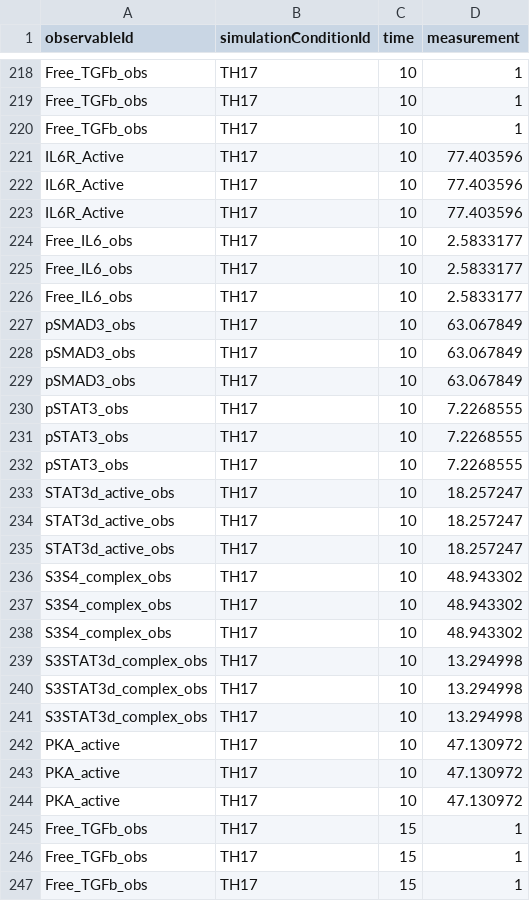
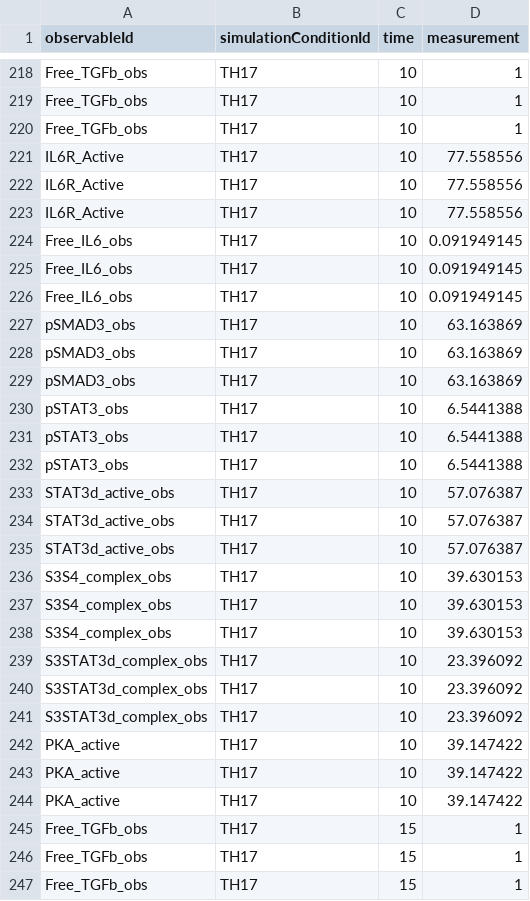
Before and after one commit to akutuva21/IL6_TGFb_Model, a TSV file: SimData/measurements_time_course_no_noise.tsv, drawn as a sheet; only a part is shown, gaps mark what is left out; the diff covers the shown part only.

```diff
--- a/SimData/measurements_time_course_no_noise.tsv
+++ b/SimData/measurements_time_course_no_noise.tsv
@@ -220,26 +220,26 @@ Free_TGFb_obs	TH17	10	1
 Free_TGFb_obs	TH17	10	1
-IL6R_Active	TH17	10	77.403596
-IL6R_Active	TH17	10	77.403596
-IL6R_Active	TH17	10	77.403596
-Free_IL6_obs	TH17	10	2.5833177
-Free_IL6_obs	TH17	10	2.5833177
-Free_IL6_obs	TH17	10	2.5833177
-pSMAD3_obs	TH17	10	63.067849
-pSMAD3_obs	TH17	10	63.067849
-pSMAD3_obs	TH17	10	63.067849
-pSTAT3_obs	TH17	10	7.2268555
-pSTAT3_obs	TH17	10	7.2268555
-pSTAT3_obs	TH17	10	7.2268555
-STAT3d_active_obs	TH17	10	18.257247
-STAT3d_active_obs	TH17	10	18.257247
-STAT3d_active_obs	TH17	10	18.257247
-S3S4_complex_obs	TH17	10	48.943302
-S3S4_complex_obs	TH17	10	48.943302
-S3S4_complex_obs	TH17	10	48.943302
-S3STAT3d_complex_obs	TH17	10	13.294998
-S3STAT3d_complex_obs	TH17	10	13.294998
-S3STAT3d_complex_obs	TH17	10	13.294998
-PKA_active	TH17	10	47.130972
-PKA_active	TH17	10	47.130972
-PKA_active	TH17	10	47.130972
+IL6R_Active	TH17	10	77.558556
+IL6R_Active	TH17	10	77.558556
+IL6R_Active	TH17	10	77.558556
+Free_IL6_obs	TH17	10	0.091949145
+Free_IL6_obs	TH17	10	0.091949145
+Free_IL6_obs	TH17	10	0.091949145
+pSMAD3_obs	TH17	10	63.163869
+pSMAD3_obs	TH17	10	63.163869
+pSMAD3_obs	TH17	10	63.163869
+pSTAT3_obs	TH17	10	6.5441388
+pSTAT3_obs	TH17	10	6.5441388
+pSTAT3_obs	TH17	10	6.5441388
+STAT3d_active_obs	TH17	10	57.076387
+STAT3d_active_obs	TH17	10	57.076387
+STAT3d_active_obs	TH17	10	57.076387
+S3S4_complex_obs	TH17	10	39.630153
+S3S4_complex_obs	TH17	10	39.630153
+S3S4_complex_obs	TH17	10	39.630153
+S3STAT3d_complex_obs	TH17	10	23.396092
+S3STAT3d_complex_obs	TH17	10	23.396092
+S3STAT3d_complex_obs	TH17	10	23.396092
+PKA_active	TH17	10	39.147422
+PKA_active	TH17	10	39.147422
+PKA_active	TH17	10	39.147422
 Free_TGFb_obs	TH17	15	1
```
Also changed, not shown: 96 edited cells elsewhere in this file, SimData/measurements_time_course_noise1.tsv, SimData/measurements_time_course_noise_combined.tsv, 14 other files.
